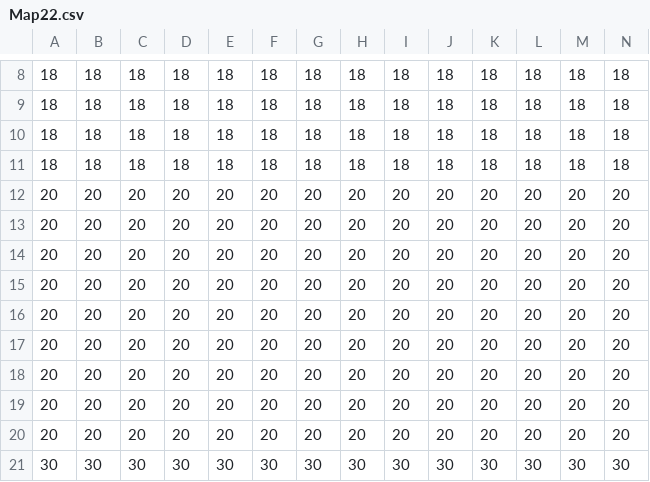
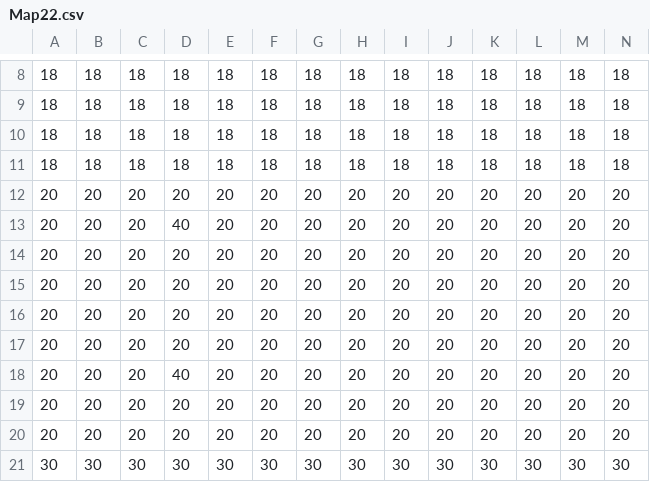
Before and after one commit to StevenEgnaczyk/Legend-of-Zelda-Game, a CSV file: Sprint_0/Dungeon/RoomCSVs/Map22.csv, drawn as a sheet; only a part is shown, gaps mark what is left out.

```diff
--- a/Sprint_0/Dungeon/RoomCSVs/Map22.csv
+++ b/Sprint_0/Dungeon/RoomCSVs/Map22.csv
@@ -12,2 +12,3 @@
 20,20,20,20,20,20,20,20,20,20,20,20,20,20
+20,20,20,40,20,20,20,20,20,20,20,20,20,20
 20,20,20,20,20,20,20,20,20,20,20,20,20,20
@@ -16,4 +17,3 @@
 20,20,20,20,20,20,20,20,20,20,20,20,20,20
-20,20,20,20,20,20,20,20,20,20,20,20,20,20
-20,20,20,20,20,20,20,20,20,20,20,20,20,20
+20,20,20,40,20,20,20,20,20,20,20,20,20,20
 20,20,20,20,20,20,20,20,20,20,20,20,20,20
```
Also changed, not shown: Sprint_0/Dungeon/RoomCSVs/Map19.csv, 6 other files.
